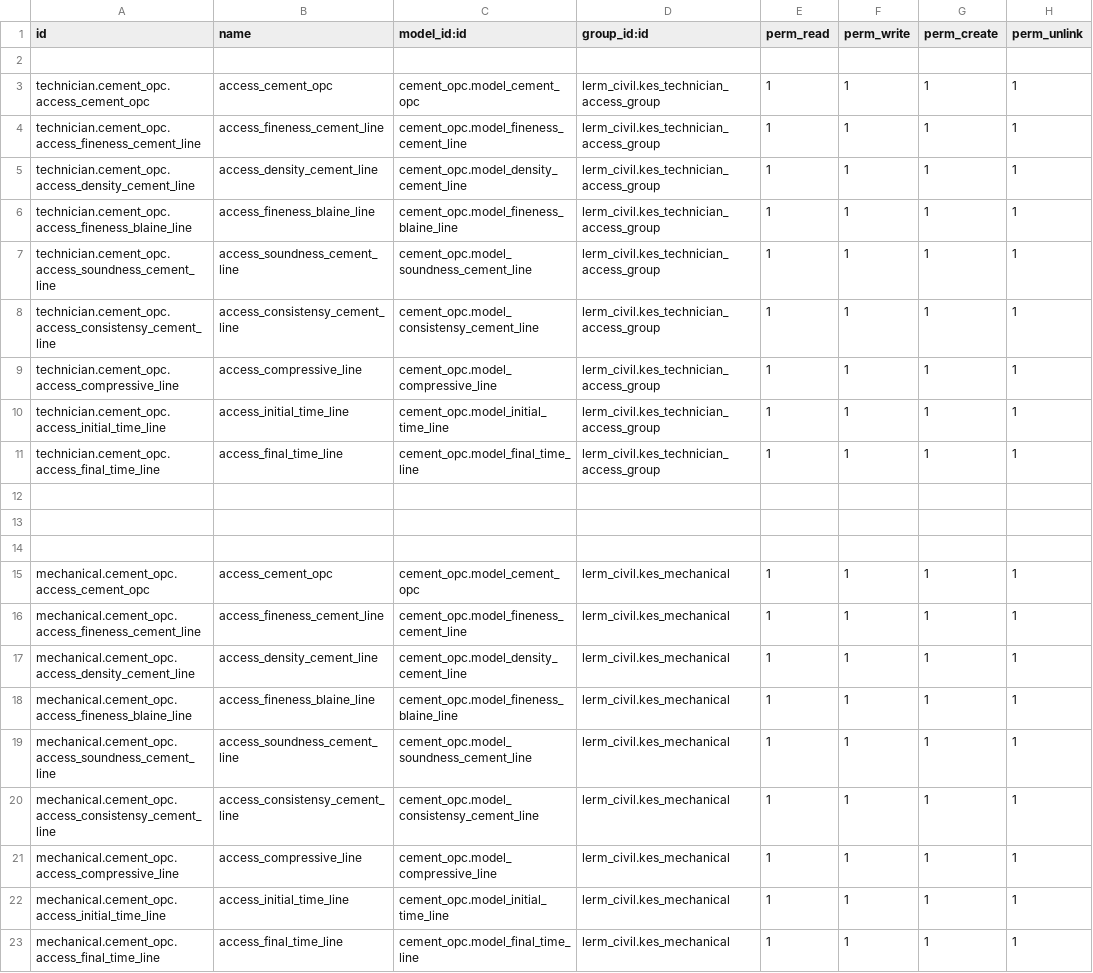
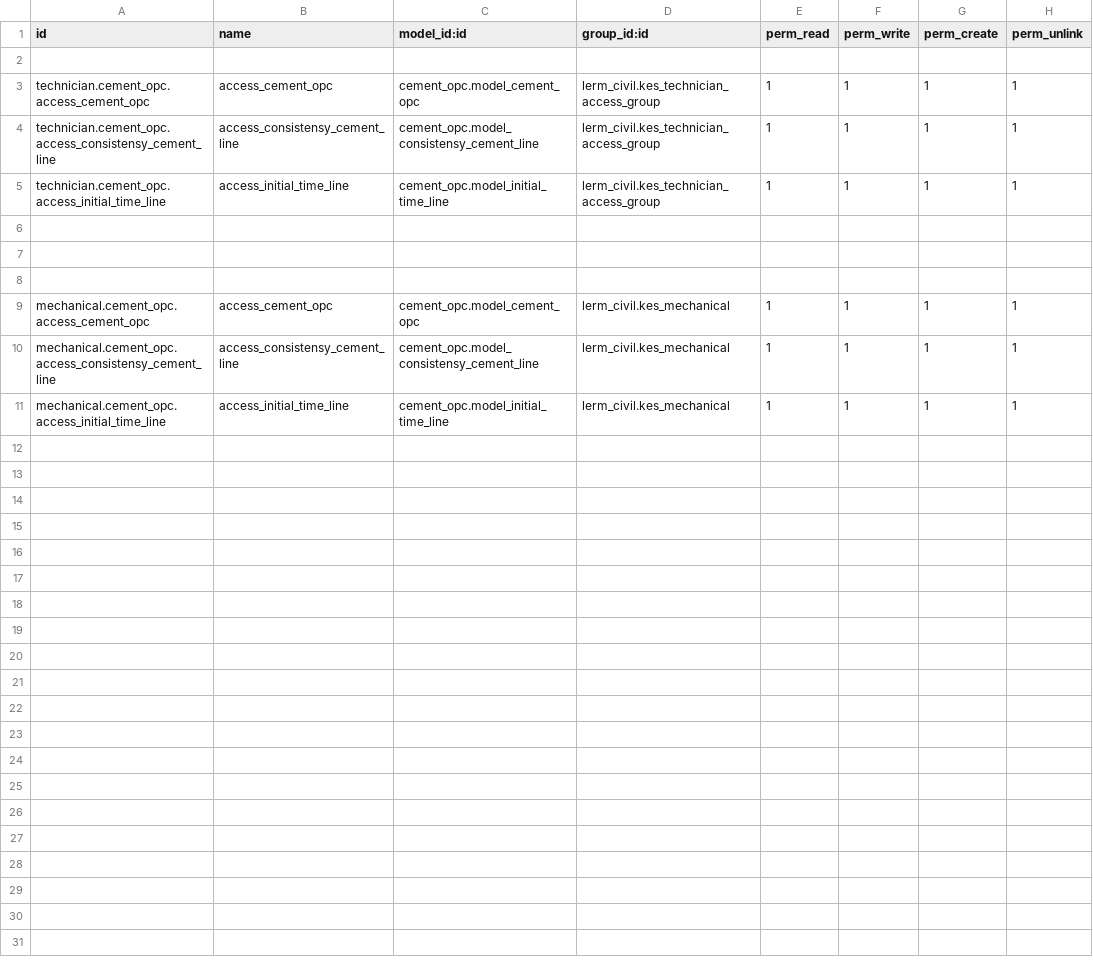
Before and after one commit to Usman-Shaikhnag/lerm_civil_products, a CSV file: cement_opc/security/ir.model.access.csv, drawn as a sheet; the diff names each change by its address in the sheet, - before the commit and + after, or states it on an @@ line.

```diff
--- a/cement_opc/security/ir.model.access.csv
+++ b/cement_opc/security/ir.model.access.csv
-row 4: technician.cement_opc.access_fineness_cement_line | access_fineness_cement_line | cement_opc.model_fineness_cement_line | lerm_civil.kes_technician_access_group | 1 | 1 | 1 | 1
-row 5: technician.cement_opc.access_density_cement_line | access_density_cement_line | cement_opc.model_density_cement_line | lerm_civil.kes_technician_access_group | 1 | 1 | 1 | 1
-row 6: technician.cement_opc.access_fineness_blaine_line | access_fineness_blaine_line | cement_opc.model_fineness_blaine_line | lerm_civil.kes_technician_access_group | 1 | 1 | 1 | 1
-row 7: technician.cement_opc.access_soundness_cement_line | access_soundness_cement_line | cement_opc.model_soundness_cement_line | lerm_civil.kes_technician_access_group | 1 | 1 | 1 | 1
-row 9: technician.cement_opc.access_compressive_line | access_compressive_line | cement_opc.model_compressive_line | lerm_civil.kes_technician_access_group | 1 | 1 | 1 | 1
-row 11: technician.cement_opc.access_final_time_line | access_final_time_line | cement_opc.model_final_time_line | lerm_civil.kes_technician_access_group | 1 | 1 | 1 | 1
-row 16: mechanical.cement_opc.access_fineness_cement_line | access_fineness_cement_line | cement_opc.model_fineness_cement_line | lerm_civil.kes_mechanical | 1 | 1 | 1 | 1
-row 17: mechanical.cement_opc.access_density_cement_line | access_density_cement_line | cement_opc.model_density_cement_line | lerm_civil.kes_mechanical | 1 | 1 | 1 | 1
-row 18: mechanical.cement_opc.access_fineness_blaine_line | access_fineness_blaine_line | cement_opc.model_fineness_blaine_line | lerm_civil.kes_mechanical | 1 | 1 | 1 | 1
-row 19: mechanical.cement_opc.access_soundness_cement_line | access_soundness_cement_line | cement_opc.model_soundness_cement_line | lerm_civil.kes_mechanical | 1 | 1 | 1 | 1
-row 21: mechanical.cement_opc.access_compressive_line | access_compressive_line | cement_opc.model_compressive_line | lerm_civil.kes_mechanical | 1 | 1 | 1 | 1
-row 23: mechanical.cement_opc.access_final_time_line | access_final_time_line | cement_opc.model_final_time_line | lerm_civil.kes_mechanical | 1 | 1 | 1 | 1
```
Also changed, not shown: fine_aggregate/security/ir.model.access.csv, 7 other files.
